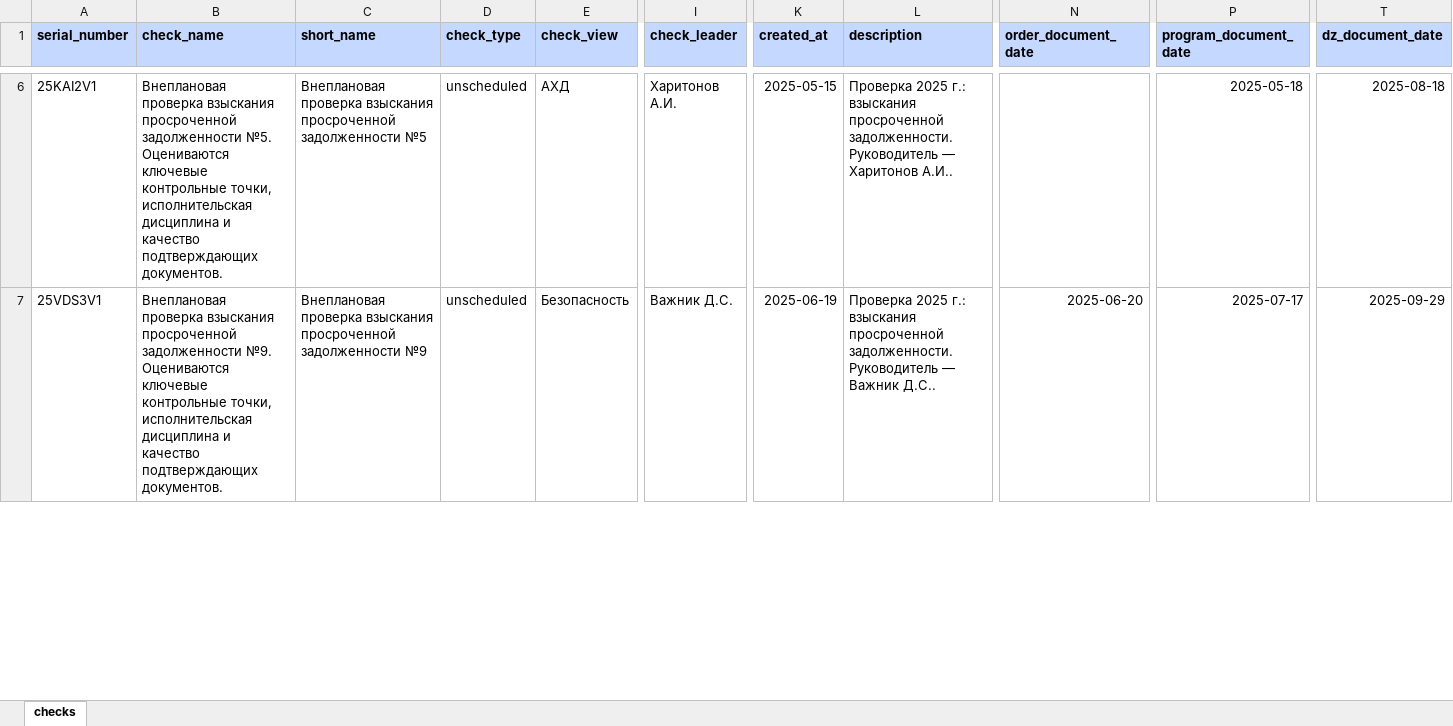
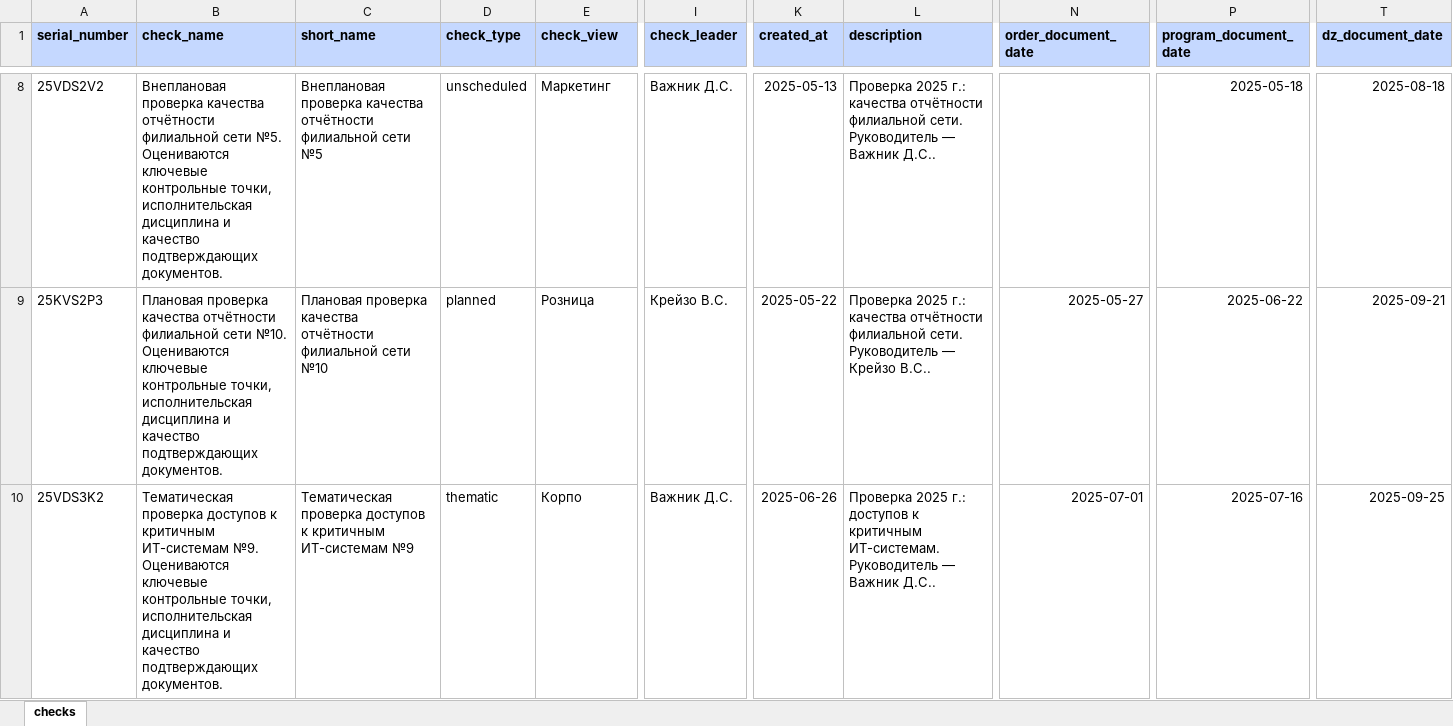
Before and after one commit to sweetd0vee/sokol, an Excel workbook: data/checks.xlsx, sheet checks, drawn as a sheet; only a part is shown, gaps mark what is left out; values as stored, in another font and other column widths than the file's, no borders; addresses are those after the commit; rows hold the shown columns only; the diff covers the shown part only; the diff names each change by its address in the sheet, - before the commit and + after, or states it on an @@ line.

```diff
--- a/data/checks.xlsx (sheet checks)
+++ b/data/checks.xlsx (sheet checks)
-A8 (serial_number): 25KAI2V1
+A8 (serial_number): 25VDS2V2
-B8 (check_name): Внеплановая проверка взыскания просроченной задолженности №5. Оцениваются…
+B8 (check_name): Внеплановая проверка качества отчётности филиальной сети №5. Оцениваются…
-C8 (short_name): Внеплановая проверка взыскания просроченной задолженности №5
+C8 (short_name): Внеплановая проверка качества отчётности филиальной сети №5
-E8 (check_view): АХД
+E8 (check_view): Маркетинг
-I8 (check_leader): Харитонов А.И.
+I8 (check_leader): Важник Д.С.
-K8 (created_at): 2025-05-15
+K8 (created_at): 2025-05-13
-L8 (description): …2025 г.: взыскания просроченной задолженности. Руководитель — Харитонов А.И..
+L8 (description): …2025 г.: качества отчётности филиальной сети. Руководитель — Важник Д.С..
+row 9: 25KVS2P3 | Плановая проверка качества отчётности филиальной сети №10. Оцениваются ключевые контрольные точки, исполнительская дисциплина и качество подтверждающих документов. | Плановая проверка качества отчётности филиальной сети №10 | planned | Розница | Крейзо В.С. | 2025-05-22 | Проверка 2025 г.: качества отчётности филиальной сети. Руководитель — Крейзо В.С.. | 2025-05-27 | 2025-06-22 | 2025-09-21
-A10 (serial_number): 25VDS3V1
+A10 (serial_number): 25VDS3K2
-B10 (check_name): Внеплановая проверка взыскания просроченной задолженности №9. Оцениваются…
+B10 (check_name): Тематическая проверка доступов к критичным ИТ-системам №9. Оцениваются…
-C10 (short_name): Внеплановая проверка взыскания просроченной задолженности №9
+C10 (short_name): Тематическая проверка доступов к критичным ИТ-системам №9
-D10 (check_type): unscheduled
+D10 (check_type): thematic
-E10 (check_view): Безопасность
+E10 (check_view): Корпо
-K10 (created_at): 2025-06-19
+K10 (created_at): 2025-06-26
-L10 (description): …2025 г.: взыскания просроченной задолженности. Руководитель —…
+L10 (description): …2025 г.: доступов к критичным ИТ-системам. Руководитель —…
-N10 (order_document_date): 2025-06-20
+N10 (order_document_date): 2025-07-01
-P10 (program_document_date): 2025-07-17
+P10 (program_document_date): 2025-07-16
-T10 (dz_document_date): 2025-09-29
+T10 (dz_document_date): 2025-09-25
```
Also changed, not shown: 18 added rows, 19 removed rows and 185 edited cells elsewhere in this sheet, data/recommendations.xlsx.
